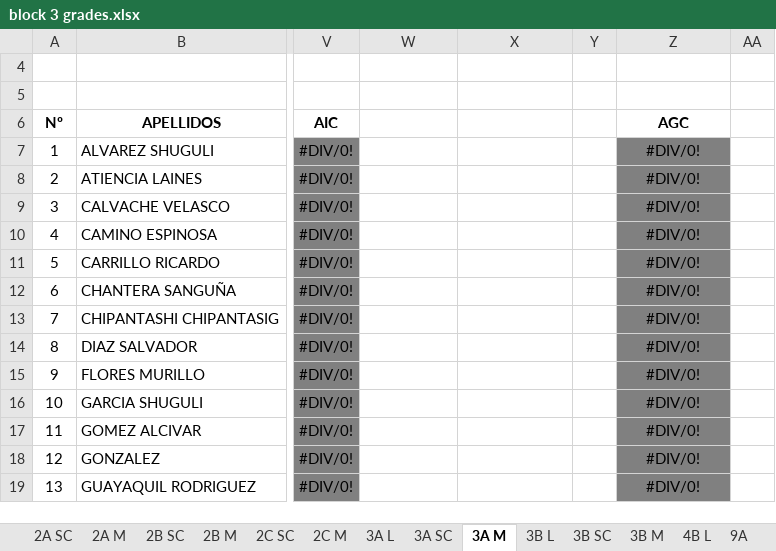
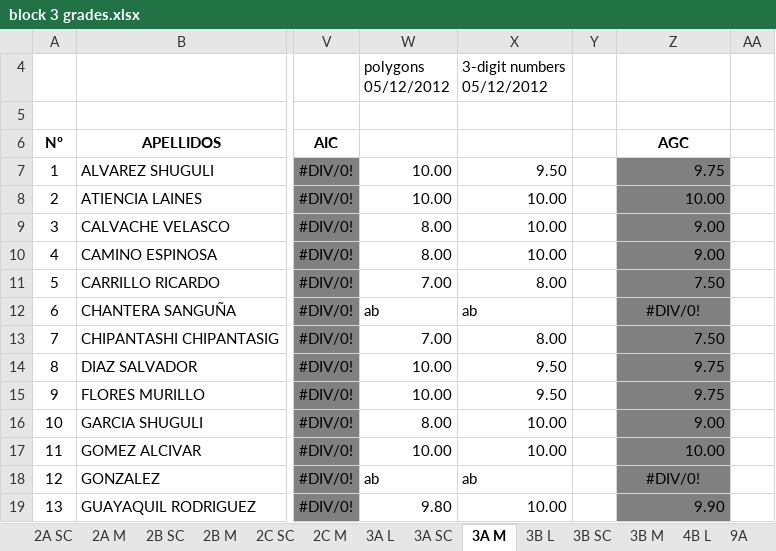
Before and after one commit to coolmaju/notas-12-13, an Excel workbook: block 3 grades.xlsx, sheet 3A M, drawn as a sheet; only a part is shown, gaps mark what is left out; values as stored, in another font and other column widths than the file's, no borders; charts and pictures not drawn; the diff covers the shown part only; the diff names each change by its address in the sheet, - before the commit and + after, or states it on an @@ line.

```diff
--- a/block 3 grades.xlsx (sheet 3A M)
+++ b/block 3 grades.xlsx (sheet 3A M)
-W4: (empty)
+W4: polygons 05/12/2012
-X4: (empty)
+X4: 3-digit numbers 05/12/2012
-W7:W8 (polygons 05/12/2012): (empty)
+W7:W8 (polygons 05/12/2012): 10.00
-X7 (3-digit numbers 05/12/2012): (empty)
+X7 (3-digit numbers 05/12/2012): 9.50
-Z7: #DIV/0!
+Z7: 9.75
-Z7:Z11 alignment: center
+Z7:Z11 alignment: right
-X8:X10 (3-digit numbers 05/12/2012): (empty)
+X8:X10 (3-digit numbers 05/12/2012): 10.00
-Z8: #DIV/0!
+Z8: 10.00
-W9:W10 (polygons 05/12/2012): (empty)
+W9:W10 (polygons 05/12/2012): 8.00
-Z9:Z10: #DIV/0!
+Z9:Z10: 9.00
-W11 (polygons 05/12/2012): (empty)
+W11 (polygons 05/12/2012): 7.00
-X11 (3-digit numbers 05/12/2012): (empty)
+X11 (3-digit numbers 05/12/2012): 8.00
-Z11: #DIV/0!
+Z11: 7.50
-W12 (polygons 05/12/2012): (empty)
+W12 (polygons 05/12/2012): ab
-X12 (3-digit numbers 05/12/2012): (empty)
+X12 (3-digit numbers 05/12/2012): ab
-W13 (polygons 05/12/2012): (empty)
+W13 (polygons 05/12/2012): 7.00
-X13 (3-digit numbers 05/12/2012): (empty)
+X13 (3-digit numbers 05/12/2012): 8.00
-Z13: #DIV/0!
+Z13: 7.50
-Z13:Z17 alignment: center
+Z13:Z17 alignment: right
-W14:W15 (polygons 05/12/2012): (empty)
+W14:W15 (polygons 05/12/2012): 10.00
-X14:X15 (3-digit numbers 05/12/2012): (empty)
+X14:X15 (3-digit numbers 05/12/2012): 9.50
-Z14:Z15: #DIV/0!
+Z14:Z15: 9.75
-W16 (polygons 05/12/2012): (empty)
+W16 (polygons 05/12/2012): 8.00
-X16:X17 (3-digit numbers 05/12/2012): (empty)
+X16:X17 (3-digit numbers 05/12/2012): 10.00
-Z16: #DIV/0!
+Z16: 9.00
-W17 (polygons 05/12/2012): (empty)
+W17 (polygons 05/12/2012): 10.00
-Z17: #DIV/0!
+Z17: 10.00
-W18 (polygons 05/12/2012): (empty)
+W18 (polygons 05/12/2012): ab
-X18 (3-digit numbers 05/12/2012): (empty)
+X18 (3-digit numbers 05/12/2012): ab
-W19 (polygons 05/12/2012): (empty)
+W19 (polygons 05/12/2012): 9.80
-X19 (3-digit numbers 05/12/2012): (empty)
+X19 (3-digit numbers 05/12/2012): 10.00
-Z19: #DIV/0!
+Z19: 9.90
-Z19 alignment: center
+Z19 alignment: right
```
Also changed, not shown: 45 edited cells and cell formats elsewhere in this sheet, sheet 3A SC, sheet 3B M, sheet 3B SC.
